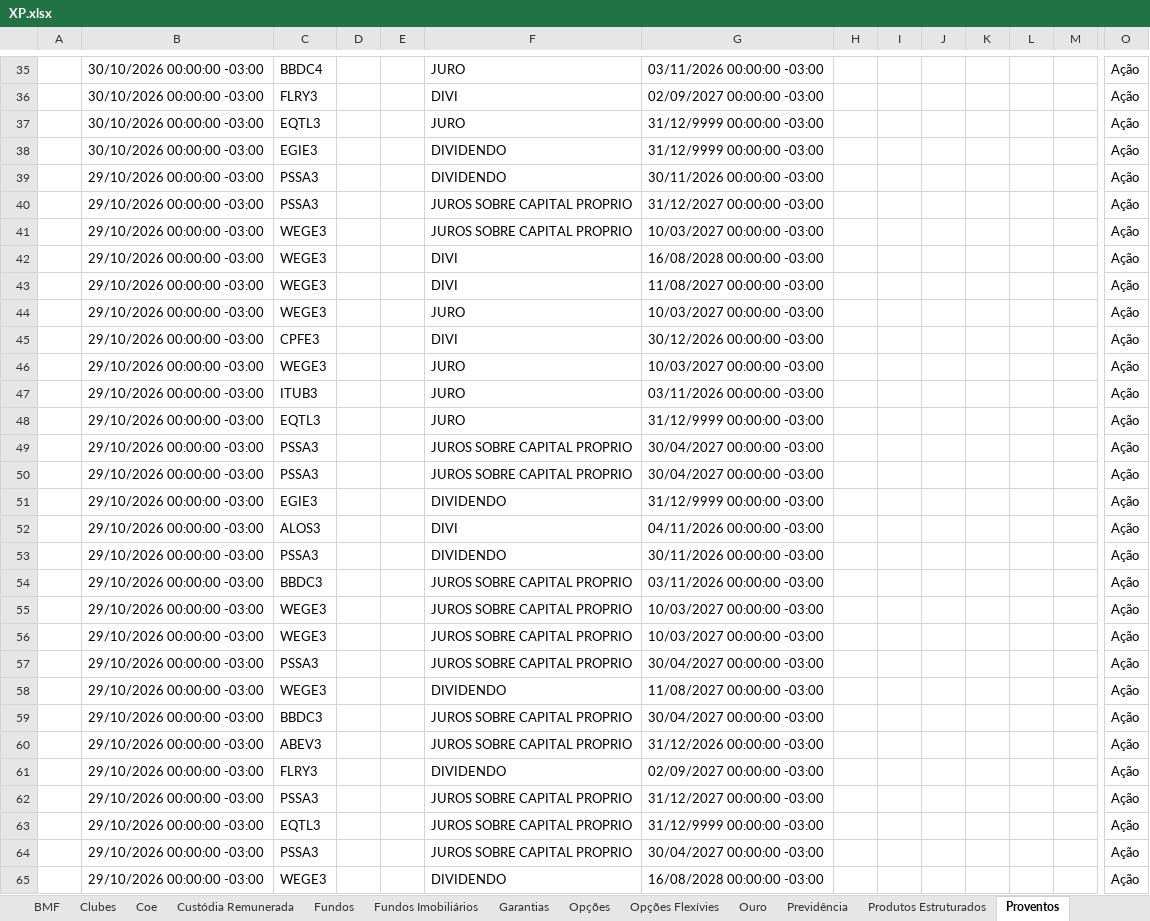
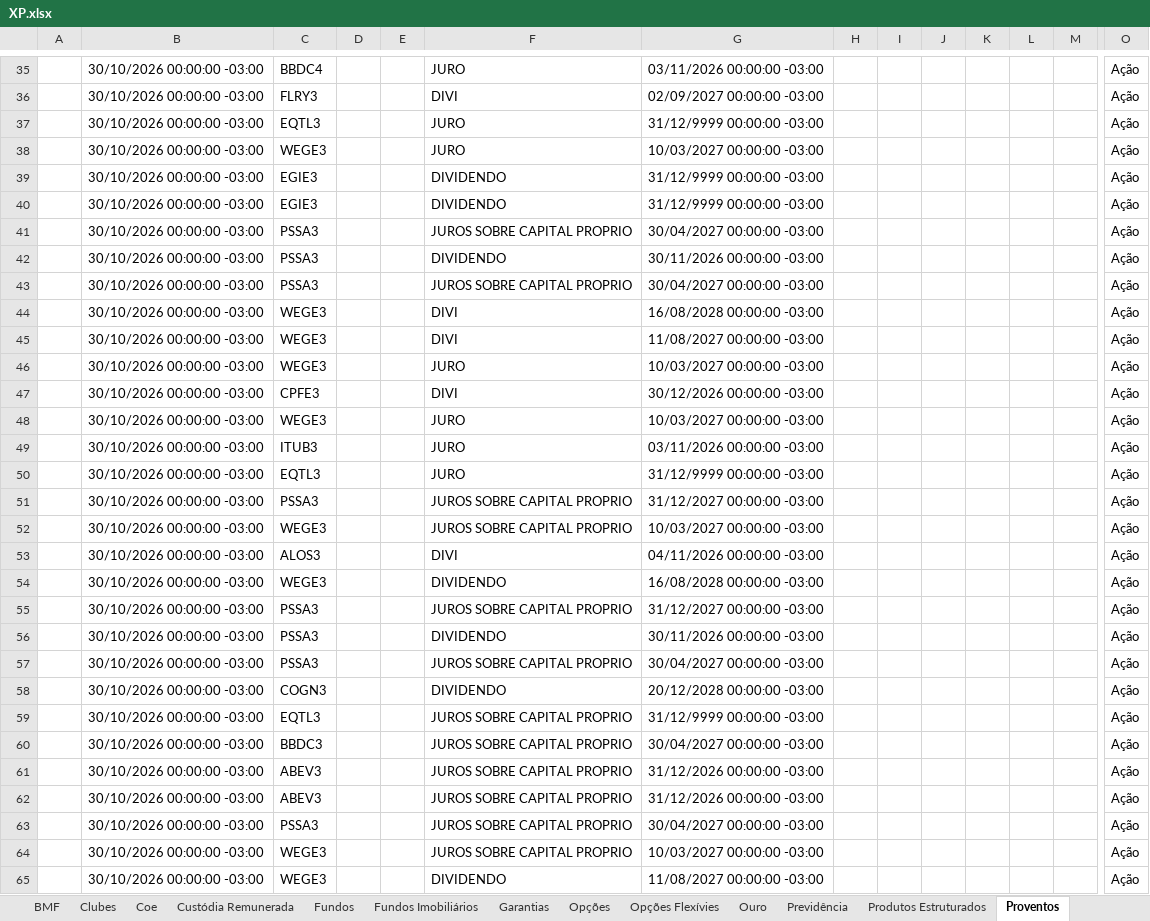
Before and after one commit to AloacaoMWealth/alocationmwealth, an Excel workbook: posicoes/XP.xlsx, sheet Proventos, drawn as a sheet; only a part is shown, gaps mark what is left out; values as stored, in another font and other column widths than the file's, no borders; removed rows and columns are numbered as before the commit, all else as after; rows hold the shown columns only; the diff covers the shown part only; the diff names each change by its address in the sheet, - before the commit and + after, or states it on an @@ line.

```diff
--- a/posicoes/XP.xlsx (sheet Proventos)
+++ b/posicoes/XP.xlsx (sheet Proventos)
@@ row 30 moved to row 38: 30/10/2026 00:00:00 -03:00 @@
+row 40:  | 30/10/2026 00:00:00 -03:00 | EGIE3 |  |  | DIVIDENDO | 31/12/9999 00:00:00 -03:00 |  |  |  |  |  |  | Ação
+row 41:  | 30/10/2026 00:00:00 -03:00 | PSSA3 |  |  | JUROS SOBRE CAPITAL PROPRIO | 30/04/2027 00:00:00 -03:00 |  |  |  |  |  |  | Ação
-B42:B43: 29/10/2026 00:00:00 -03:00
+B42:B43: 30/10/2026 00:00:00 -03:00
-G43: 31/12/2027 00:00:00 -03:00
+G43: 30/04/2027 00:00:00 -03:00
-row 41:  | 29/10/2026 00:00:00 -03:00 | WEGE3 |  |  | JUROS SOBRE CAPITAL PROPRIO | 10/03/2027 00:00:00 -03:00 |  |  |  |  |  |  | Ação
-B44:B52: 29/10/2026 00:00:00 -03:00
+B44:B52: 30/10/2026 00:00:00 -03:00
-G51: 30/04/2027 00:00:00 -03:00
+G51: 31/12/2027 00:00:00 -03:00
-C52: PSSA3
+C52: WEGE3
-G52: 30/04/2027 00:00:00 -03:00
+G52: 10/03/2027 00:00:00 -03:00
-row 51:  | 29/10/2026 00:00:00 -03:00 | EGIE3 |  |  | DIVIDENDO | 31/12/9999 00:00:00 -03:00 |  |  |  |  |  |  | Ação
-B53: 29/10/2026 00:00:00 -03:00
+B53: 30/10/2026 00:00:00 -03:00
+row 54:  | 30/10/2026 00:00:00 -03:00 | WEGE3 |  |  | DIVIDENDO | 16/08/2028 00:00:00 -03:00 |  |  |  |  |  |  | Ação
+row 55:  | 30/10/2026 00:00:00 -03:00 | PSSA3 |  |  | JUROS SOBRE CAPITAL PROPRIO | 31/12/2027 00:00:00 -03:00 |  |  |  |  |  |  | Ação
-B56: 29/10/2026 00:00:00 -03:00
+B56: 30/10/2026 00:00:00 -03:00
-row 54:  | 29/10/2026 00:00:00 -03:00 | BBDC3 |  |  | JUROS SOBRE CAPITAL PROPRIO | 03/11/2026 00:00:00 -03:00 |  |  |  |  |  |  | Ação
-row 55:  | 29/10/2026 00:00:00 -03:00 | WEGE3 |  |  | JUROS SOBRE CAPITAL PROPRIO | 10/03/2027 00:00:00 -03:00 |  |  |  |  |  |  | Ação
-row 56:  | 29/10/2026 00:00:00 -03:00 | WEGE3 |  |  | JUROS SOBRE CAPITAL PROPRIO | 10/03/2027 00:00:00 -03:00 |  |  |  |  |  |  | Ação
-B57:B58: 29/10/2026 00:00:00 -03:00
+B57:B58: 30/10/2026 00:00:00 -03:00
-C58: WEGE3
+C58: COGN3
-G58: 11/08/2027 00:00:00 -03:00
+G58: 20/12/2028 00:00:00 -03:00
+row 59:  | 30/10/2026 00:00:00 -03:00 | EQTL3 |  |  | JUROS SOBRE CAPITAL PROPRIO | 31/12/9999 00:00:00 -03:00 |  |  |  |  |  |  | Ação
-B60:B61: 29/10/2026 00:00:00 -03:00
+B60:B61: 30/10/2026 00:00:00 -03:00
-row 61:  | 29/10/2026 00:00:00 -03:00 | FLRY3 |  |  | DIVIDENDO | 02/09/2027 00:00:00 -03:00 |  |  |  |  |  |  | Ação
-B62: 29/10/2026 00:00:00 -03:00
+B62: 30/10/2026 00:00:00 -03:00
-C62: PSSA3
+C62: ABEV3
-G62: 31/12/2027 00:00:00 -03:00
+G62: 31/12/2026 00:00:00 -03:00
-row 63:  | 29/10/2026 00:00:00 -03:00 | EQTL3 |  |  | JUROS SOBRE CAPITAL PROPRIO | 31/12/9999 00:00:00 -03:00 |  |  |  |  |  |  | Ação
-B63: 29/10/2026 00:00:00 -03:00
+B63: 30/10/2026 00:00:00 -03:00
+row 64:  | 30/10/2026 00:00:00 -03:00 | WEGE3 |  |  | JUROS SOBRE CAPITAL PROPRIO | 10/03/2027 00:00:00 -03:00 |  |  |  |  |  |  | Ação
-B65: 29/10/2026 00:00:00 -03:00
+B65: 30/10/2026 00:00:00 -03:00
-G65: 16/08/2028 00:00:00 -03:00
+G65: 11/08/2027 00:00:00 -03:00
```
Also changed, not shown: 42 added rows, 37 removed rows, 3 moved rows and 123 edited cells elsewhere in this sheet, sheet Fundos, sheet Fundos Imobiliários, sheet Renda Fixa, sheet Ações, sheet Proventos Fundo Imob, sheet Financeiro, 5 more sheets, posicoes/BTG.xlsx, 1 other file.
